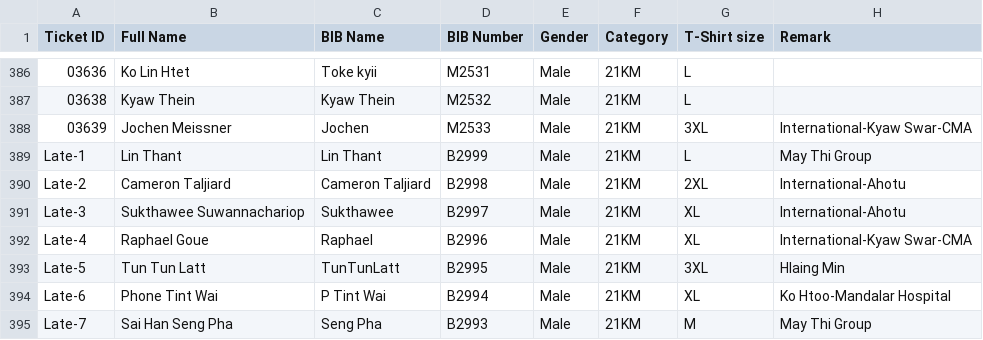
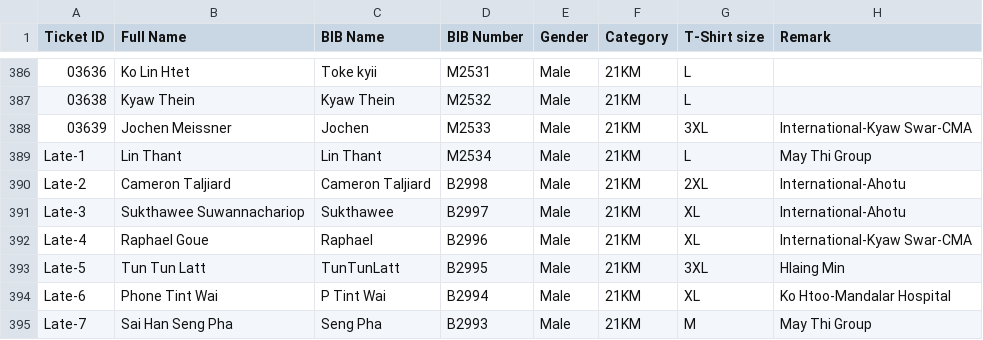
Before and after one commit to runderfulmyanmar-dotcom/bagan-marathon-2026, a CSV file: assets/21Km.csv, drawn as a sheet; only a part is shown, gaps mark what is left out.

Commit message:
Update 21Km.csv

```diff
--- a/assets/21Km.csv
+++ b/assets/21Km.csv
@@ -388,3 +388,3 @@
 03639,Jochen Meissner,Jochen,M2533,Male,21KM,3XL,International-Kyaw Swar-CMA
-Late-1,Lin Thant,Lin Thant,B2999,Male,21KM,L,May Thi Group
+Late-1,Lin Thant,Lin Thant,M2534,Male,21KM,L,May Thi Group
 Late-2,Cameron Taljiard,Cameron Taljiard,B2998,Male,21KM,2XL,International-Ahotu
```
